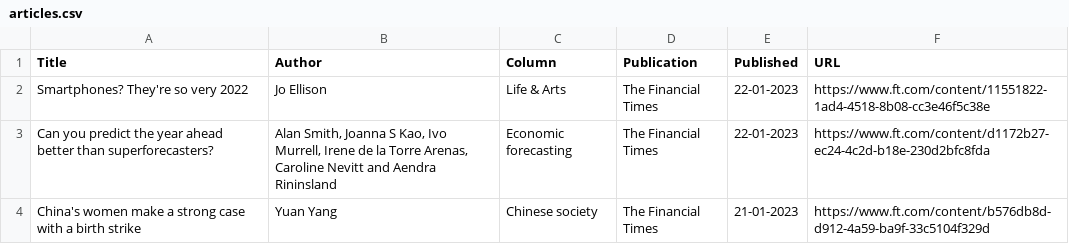
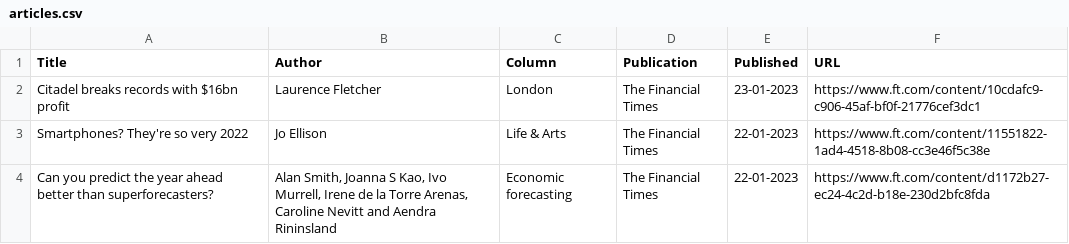
Before and after one commit to jaymarichua/ft-metadata, a CSV file: articles.csv, drawn as a sheet; only a part is shown; the shorter side is filled out with more unchanged rows; the diff names each change by its address in the sheet, - before the commit and + after, or states it on an @@ line.

Commit message:
Update articles.csv

```diff
--- a/articles.csv
+++ b/articles.csv
+row 2: Citadel breaks records with $16bn profit | Laurence Fletcher | London | The Financial Times | 23-01-2023 | https://www.ft.com/content/10cdafc9-c906-45af-bf0f-21776cef3dc1
```
